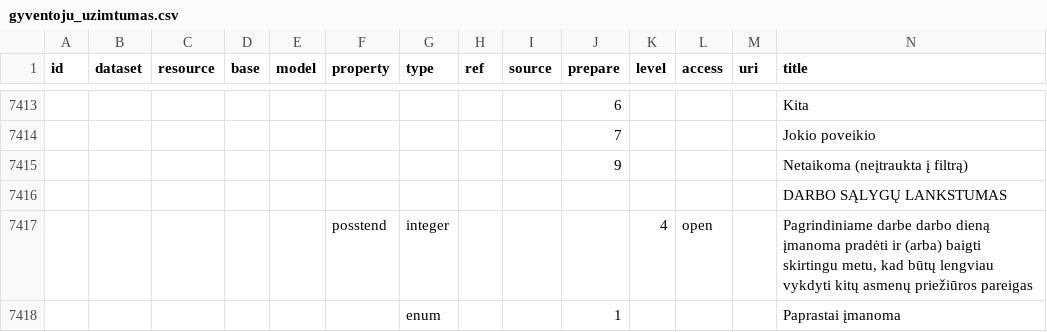
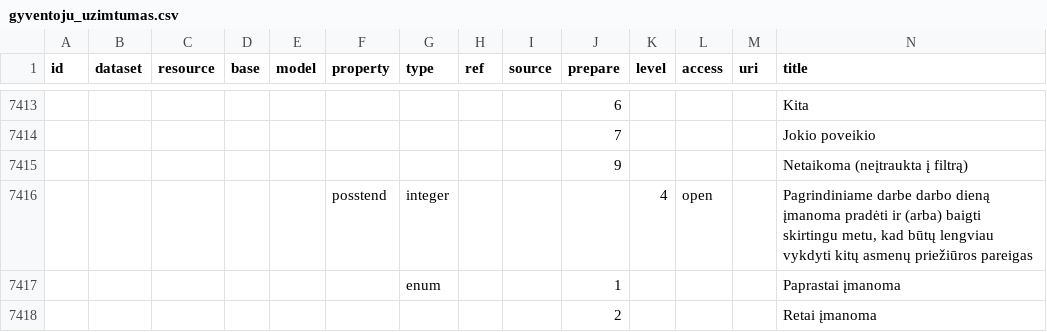
Before and after one commit to vycius/open-data-manifest, a CSV file: datasets/gov/lsd/gyventoju_uzimtumas.csv, drawn as a sheet; only a part is shown, gaps mark what is left out; the shorter side is filled out with more unchanged rows; rows hold the shown columns only; the diff names each change by its address in the sheet, - before the commit and + after, or states it on an @@ line.

Commit message:
Update gyventoju_uzimtumas.csv

```diff
--- a/datasets/gov/lsd/gyventoju_uzimtumas.csv
+++ b/datasets/gov/lsd/gyventoju_uzimtumas.csv
-row 7416:  |  |  |  |  |  |  |  |  |  |  |  |  | DARBO SĄLYGŲ LANKSTUMAS
```
